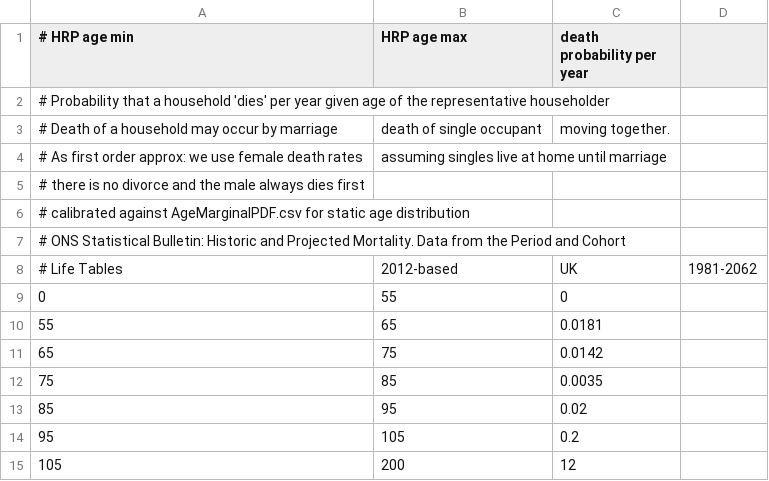
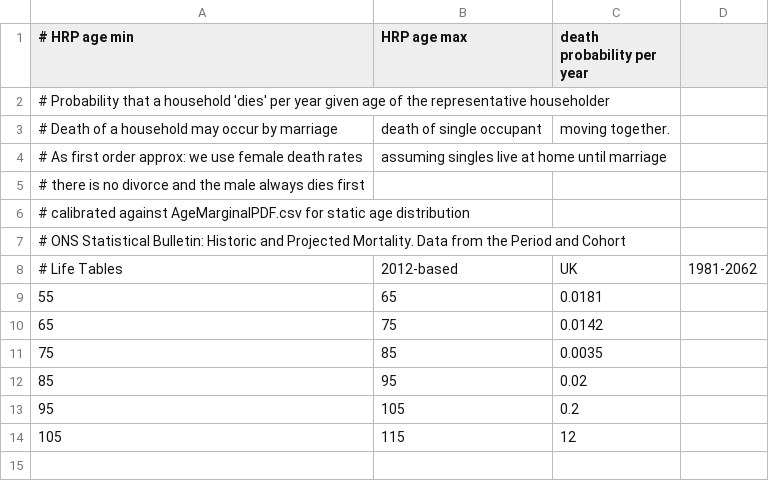
Before and after one commit to INET-Complexity/housing-model, a CSV file: src/main/resources/DeathProbGivenAge.csv, drawn as a sheet.

Commit message:
Brought several updates from spatial code, such as a new implementation of the Demographics data and housing classes and updated methods to read data via BinnedDataDouble

```diff
--- a/src/main/resources/DeathProbGivenAge.csv
+++ b/src/main/resources/DeathProbGivenAge.csv
@@ -8,3 +8,2 @@
 # Life Tables, 2012-based, UK, 1981-2062
-0,55,0
 55,65,0.0181
@@ -14,2 +13,2 @@
 95,105,0.2
-105,200,12
+105,115,12
```
Also changed, not shown: src/main/resources/HousePriceDist.csv, src/main/resources/IncomeGivenAge.csv, 9 other files.
